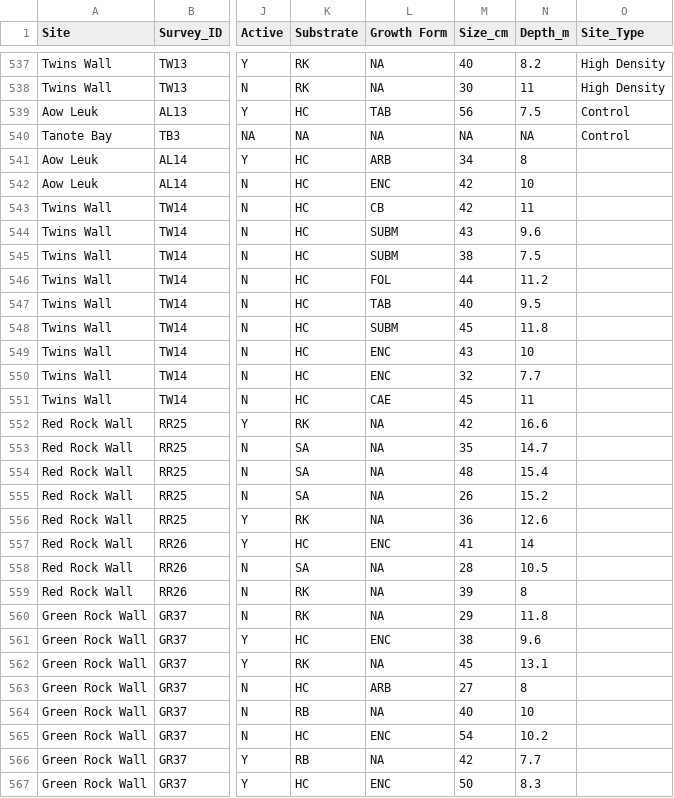
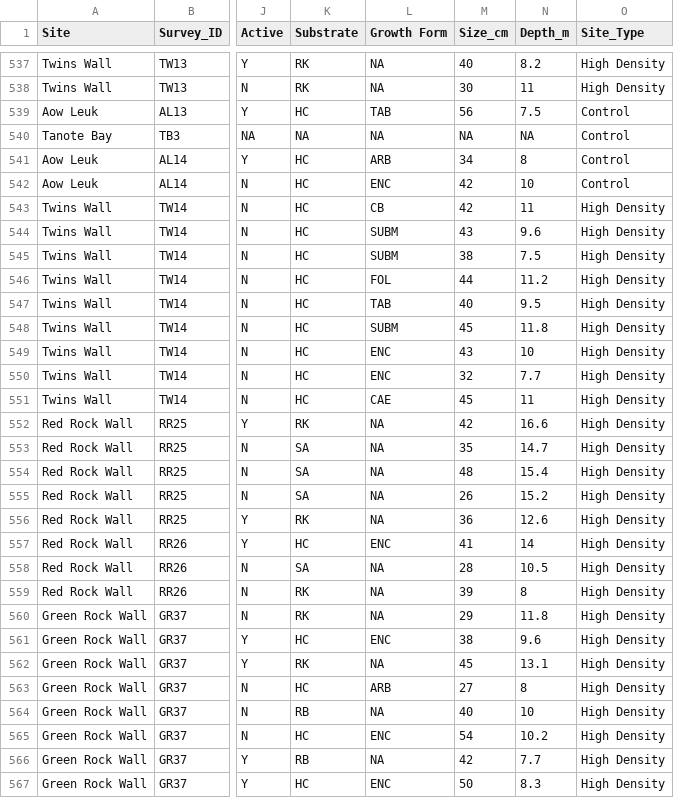
Before and after one commit to global-reef/data-hub, a CSV file: COTS_Research/COTs_Abund_MASTER.csv, drawn as a sheet; only a part is shown, gaps mark what is left out; the diff covers the shown part only; the diff names each change by its address in the sheet, - before the commit and + after, or states it on an @@ line.

Commit message:
Auto-update from Google Sheets

```diff
--- a/COTS_Research/COTs_Abund_MASTER.csv
+++ b/COTS_Research/COTs_Abund_MASTER.csv
-O541:O542 (Site_Type): (empty)
+O541:O542 (Site_Type): Control
-O543:O567 (Site_Type): (empty)
+O543:O567 (Site_Type): High Density
```
Also changed, not shown: 3 added rows and 56 edited cells elsewhere in this file, COTS_Research/COTs_Fish_MASTER.csv, Timed_Fish_Surveys/TimedFishSurveys_Shallow_MASTER.csv, 1 other file.
